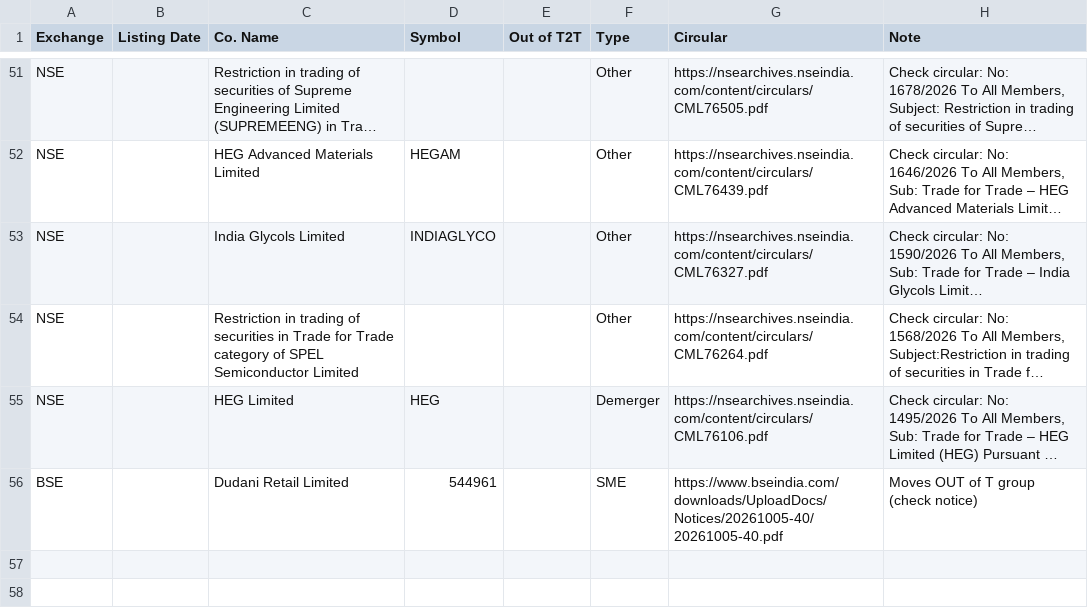
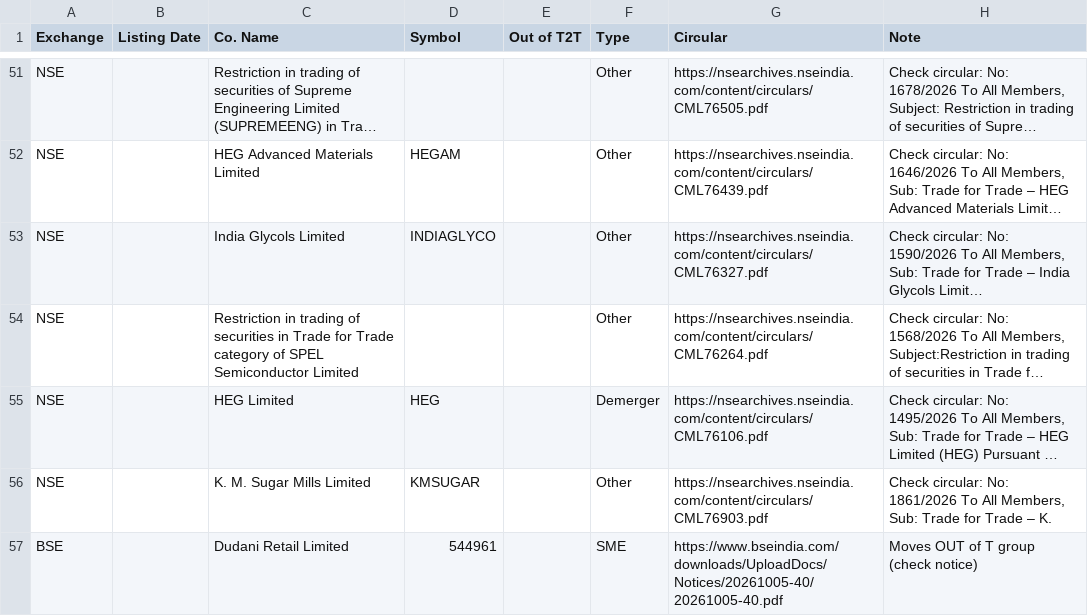
Before and after one commit to vineetsm999-byte/t2t-exit-tracker, a CSV file: t2t_data.csv, drawn as a sheet; only a part is shown, gaps mark what is left out; long unchanged cells end in …; the diff names each change by its address in the sheet, - before the commit and + after, or states it on an @@ line.

```diff
--- a/t2t_data.csv
+++ b/t2t_data.csv
+row 56: NSE |  | K. M. Sugar Mills Limited | KMSUGAR |  | Other | https://nsearchives.nseindia.com/content/circulars/CML76903.pdf | Check circular: No: 1861/2026 To All Members, Sub: Trade for Trade – K.
```
Also changed, not shown: bse_listings.csv, 1 other file.
